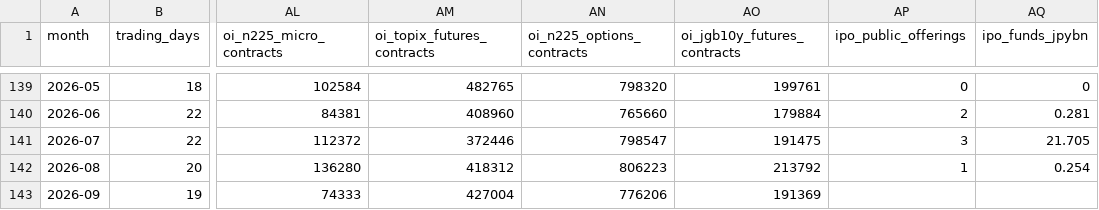
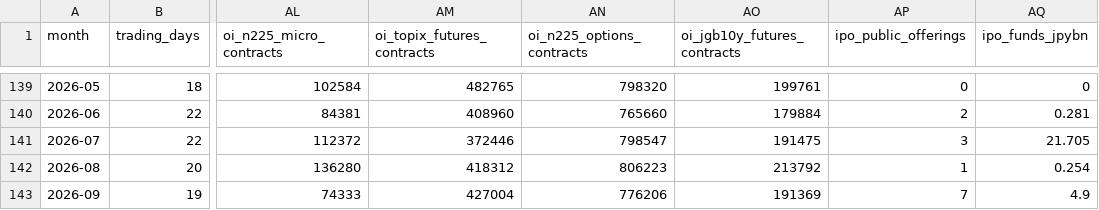
Before and after one commit to hzhan7/Monthly-OP-Dashboards, a CSV file: series/jpx.csv, drawn as a sheet; only a part is shown, gaps mark what is left out; the diff names each change by its address in the sheet, - before the commit and + after, or states it on an @@ line.

Commit message:
更新数据: fee_rates +4 行, jpx 2026-09 回补

```diff
--- a/series/jpx.csv
+++ b/series/jpx.csv
-AP143 (ipo_public_offerings): (empty)
+AP143 (ipo_public_offerings): 7
-AQ143 (ipo_funds_jpybn): (empty)
+AQ143 (ipo_funds_jpybn): 4.9
```
Also changed, not shown: series/fee_rates.csv, 3 other files.
